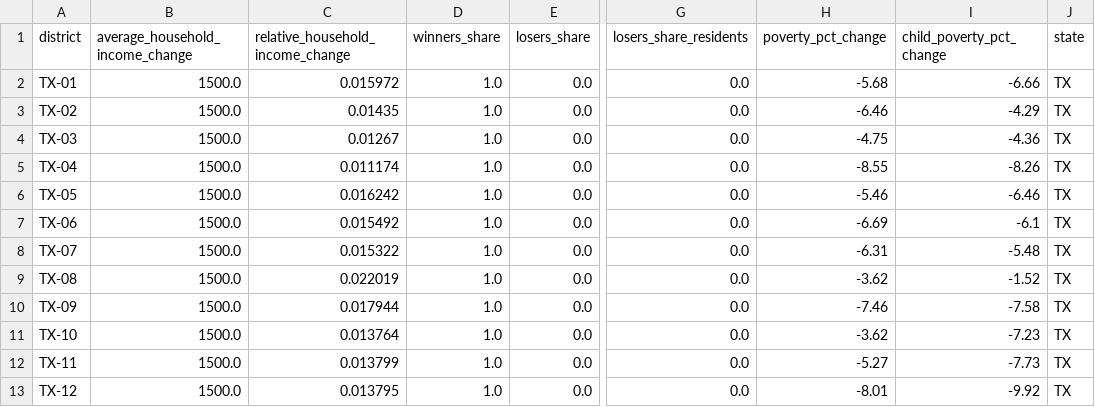
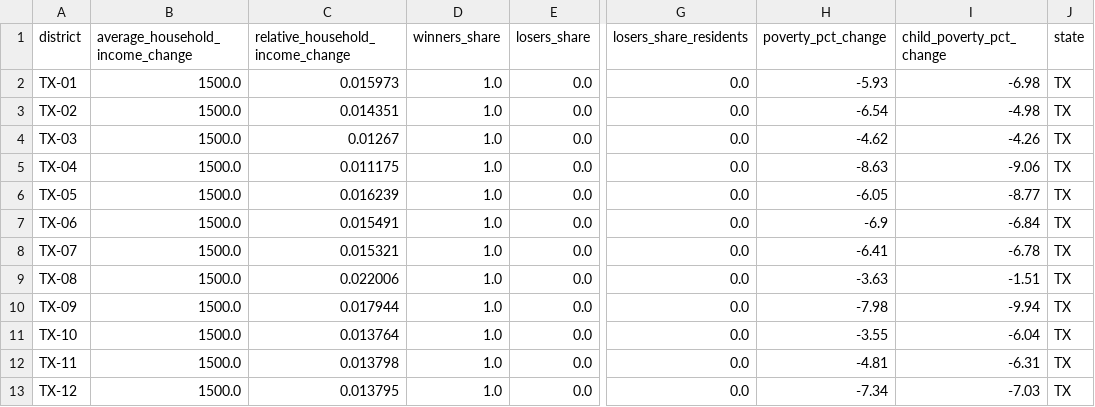
Before and after one commit to PolicyEngine/tx-rebate-checks, a CSV file: frontend/public/data/congressional_districts.csv, drawn as a sheet; only a part is shown, gaps mark what is left out; the diff covers the shown part only; the diff names each change by its address in the sheet, - before the commit and + after, or states it on an @@ line.

```diff
--- a/frontend/public/data/congressional_districts.csv
+++ b/frontend/public/data/congressional_districts.csv
-C2 (relative_household_income_change): 0.015972
+C2 (relative_household_income_change): 0.015973
-H2 (poverty_pct_change): -5.68
+H2 (poverty_pct_change): -5.93
-I2 (child_poverty_pct_change): -6.66
+I2 (child_poverty_pct_change): -6.98
-C3 (relative_household_income_change): 0.01435
+C3 (relative_household_income_change): 0.014351
-H3 (poverty_pct_change): -6.46
+H3 (poverty_pct_change): -6.54
-I3 (child_poverty_pct_change): -4.29
+I3 (child_poverty_pct_change): -4.98
-H4 (poverty_pct_change): -4.75
+H4 (poverty_pct_change): -4.62
-I4 (child_poverty_pct_change): -4.36
+I4 (child_poverty_pct_change): -4.26
-C5 (relative_household_income_change): 0.011174
+C5 (relative_household_income_change): 0.011175
-H5 (poverty_pct_change): -8.55
+H5 (poverty_pct_change): -8.63
-I5 (child_poverty_pct_change): -8.26
+I5 (child_poverty_pct_change): -9.06
-C6 (relative_household_income_change): 0.016242
+C6 (relative_household_income_change): 0.016239
-H6 (poverty_pct_change): -5.46
+H6 (poverty_pct_change): -6.05
-I6 (child_poverty_pct_change): -6.46
+I6 (child_poverty_pct_change): -8.77
-C7 (relative_household_income_change): 0.015492
+C7 (relative_household_income_change): 0.015491
-H7 (poverty_pct_change): -6.69
+H7 (poverty_pct_change): -6.9
-I7 (child_poverty_pct_change): -6.1
+I7 (child_poverty_pct_change): -6.84
-C8 (relative_household_income_change): 0.015322
+C8 (relative_household_income_change): 0.015321
-H8 (poverty_pct_change): -6.31
+H8 (poverty_pct_change): -6.41
-I8 (child_poverty_pct_change): -5.48
+I8 (child_poverty_pct_change): -6.78
-C9 (relative_household_income_change): 0.022019
+C9 (relative_household_income_change): 0.022006
-H9 (poverty_pct_change): -3.62
+H9 (poverty_pct_change): -3.63
-I9 (child_poverty_pct_change): -1.52
+I9 (child_poverty_pct_change): -1.51
-H10 (poverty_pct_change): -7.46
+H10 (poverty_pct_change): -7.98
-I10 (child_poverty_pct_change): -7.58
+I10 (child_poverty_pct_change): -9.94
-H11 (poverty_pct_change): -3.62
+H11 (poverty_pct_change): -3.55
-I11 (child_poverty_pct_change): -7.23
+I11 (child_poverty_pct_change): -6.04
-C12 (relative_household_income_change): 0.013799
+C12 (relative_household_income_change): 0.013798
-H12 (poverty_pct_change): -5.27
+H12 (poverty_pct_change): -4.81
-I12 (child_poverty_pct_change): -7.73
+I12 (child_poverty_pct_change): -6.31
-H13 (poverty_pct_change): -8.01
+H13 (poverty_pct_change): -7.34
-I13 (child_poverty_pct_change): -9.92
+I13 (child_poverty_pct_change): -7.03
```
Also changed, not shown: 69 edited cells elsewhere in this file, frontend/public/data/distributional_impact.csv, frontend/public/data/income_brackets.csv, 7 other files.
